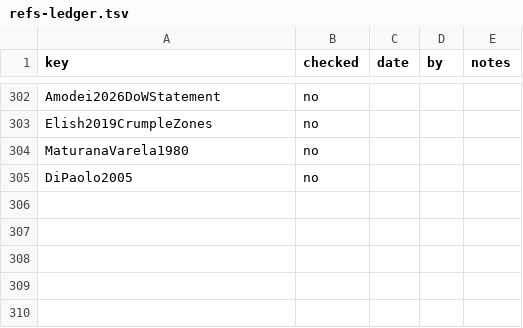
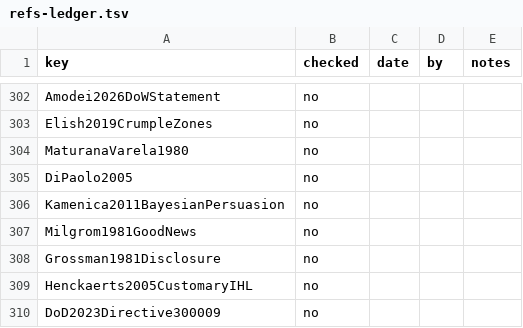
Before and after one commit to iterabloom/antifascist.intelligence, a TSV file: finishing/refs-ledger.tsv, drawn as a sheet; only a part is shown, gaps mark what is left out; the diff names each change by its address in the sheet, - before the commit and + after, or states it on an @@ line.

Commit message:
Five bibliography entries the author supplied, added after checking: Bayesian persuasion, disclosure, customary IHL and DoD Directive 3000.09
Kamenica2011BayesianPersuasion, Milgrom1981GoodNews, Grossman1981Disclosure,
Henckaerts2005CustomaryIHL and DoD2023Directive300009, appended to refs.bib
with the author's keys and fields unchanged. The two DOIs and Grossman's
journal record were checked against Crossref; Milgrom's record gives only the
first page, so the last page, 391, is the author's. Grossman also has DOI
10.1086/466995, not added. The ICRC volume's publisher, year, ISBN and
contributors, and the directive's title, date, office and URL, were checked
against search results; the directive's note that it reissues and cancels the
2012 version was not checked against the PDF. None of the five is cited by the
LaTeX manuscript, so the References do not change. refs_ledger.py added five
unchecked rows: 309 entries, 0/309 human-checked.

Signed-off-by: jgstern-agent <josh-agent@iterabloom.com>

```diff
--- a/finishing/refs-ledger.tsv
+++ b/finishing/refs-ledger.tsv
+row 306: Kamenica2011BayesianPersuasion | no
+row 307: Milgrom1981GoodNews | no
+row 308: Grossman1981Disclosure | no
+row 309: Henckaerts2005CustomaryIHL | no
+row 310: DoD2023Directive300009 | no
```
Also changed, not shown: 2 other files.
